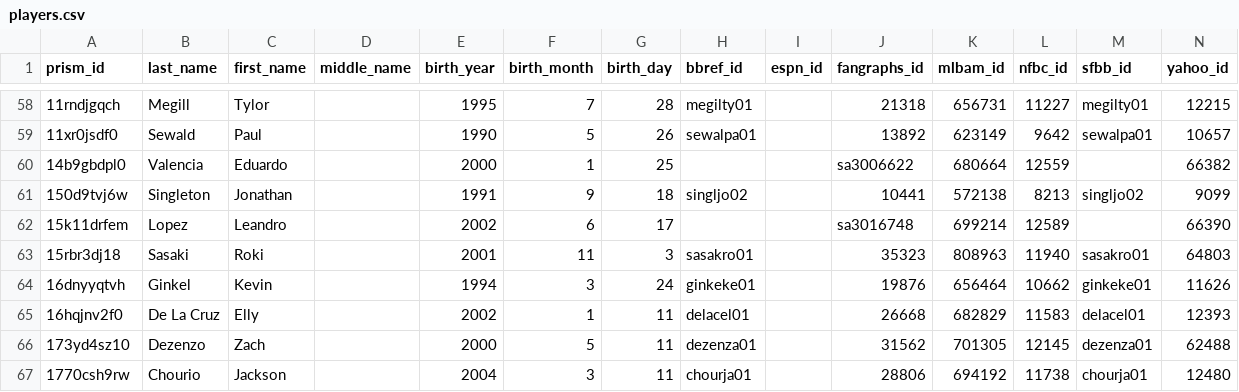
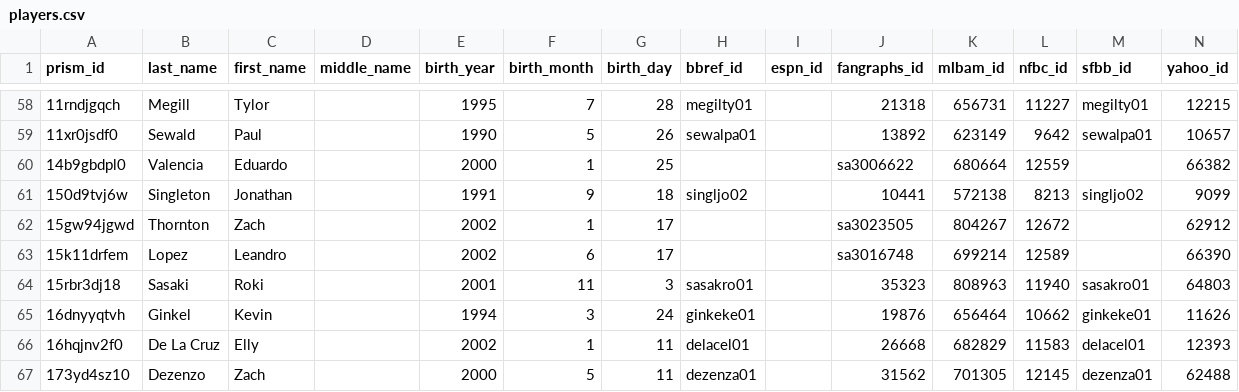
Before and after one commit to StatsVine/prism-crosswalk-data, a CSV file: data/mlb/players.csv, drawn as a sheet; only a part is shown, gaps mark what is left out; the shorter side is filled out with more unchanged rows; the diff names each change by its address in the sheet, - before the commit and + after, or states it on an @@ line.

Commit message:
mlb: Add Thornton, Zach for MLB debut

```diff
--- a/data/mlb/players.csv
+++ b/data/mlb/players.csv
+row 62: 15gw94jgwd | Thornton | Zach |  | 2002 | 1 | 17 |  |  | sa3023505 | 804267 | 12672 |  | 62912
```
